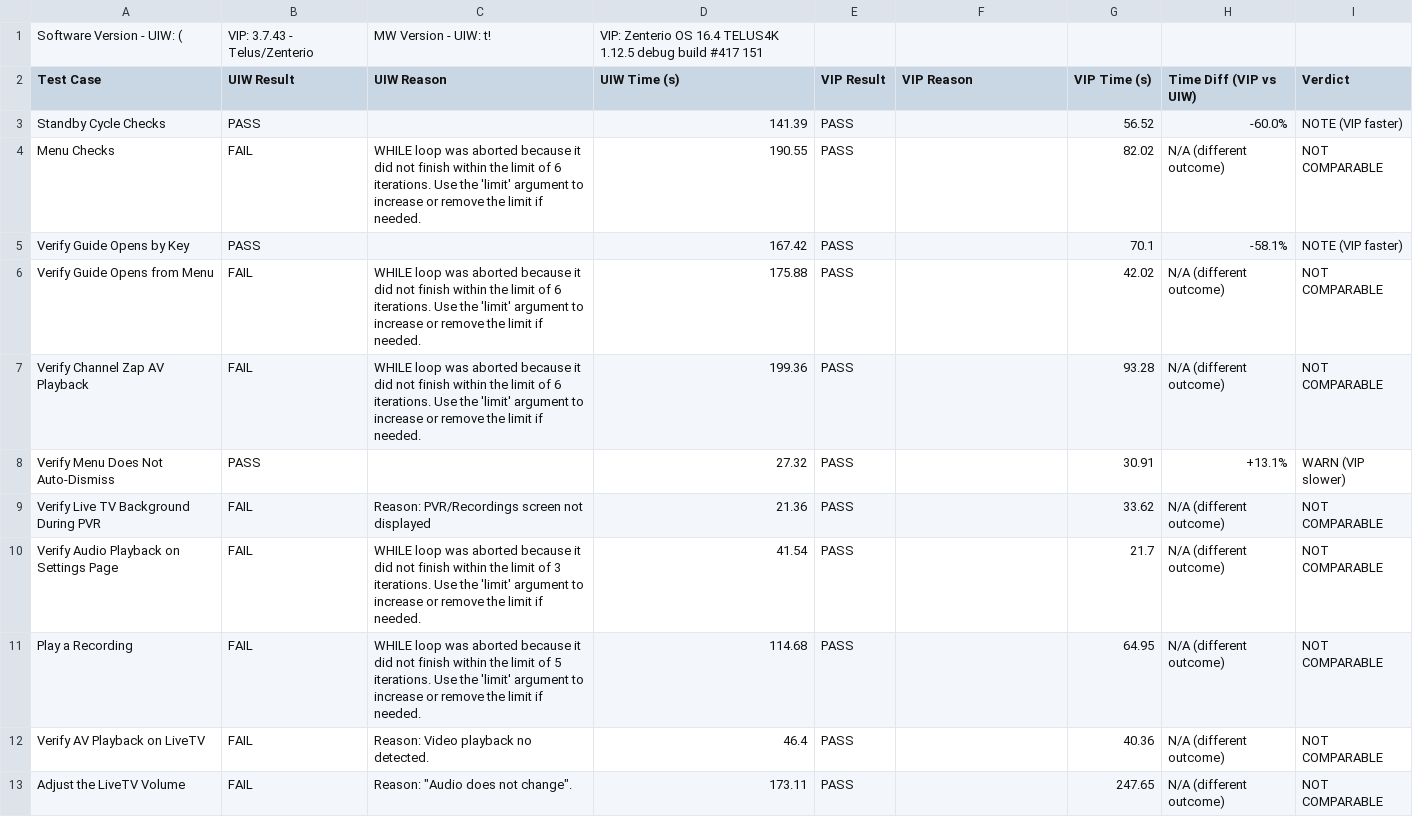
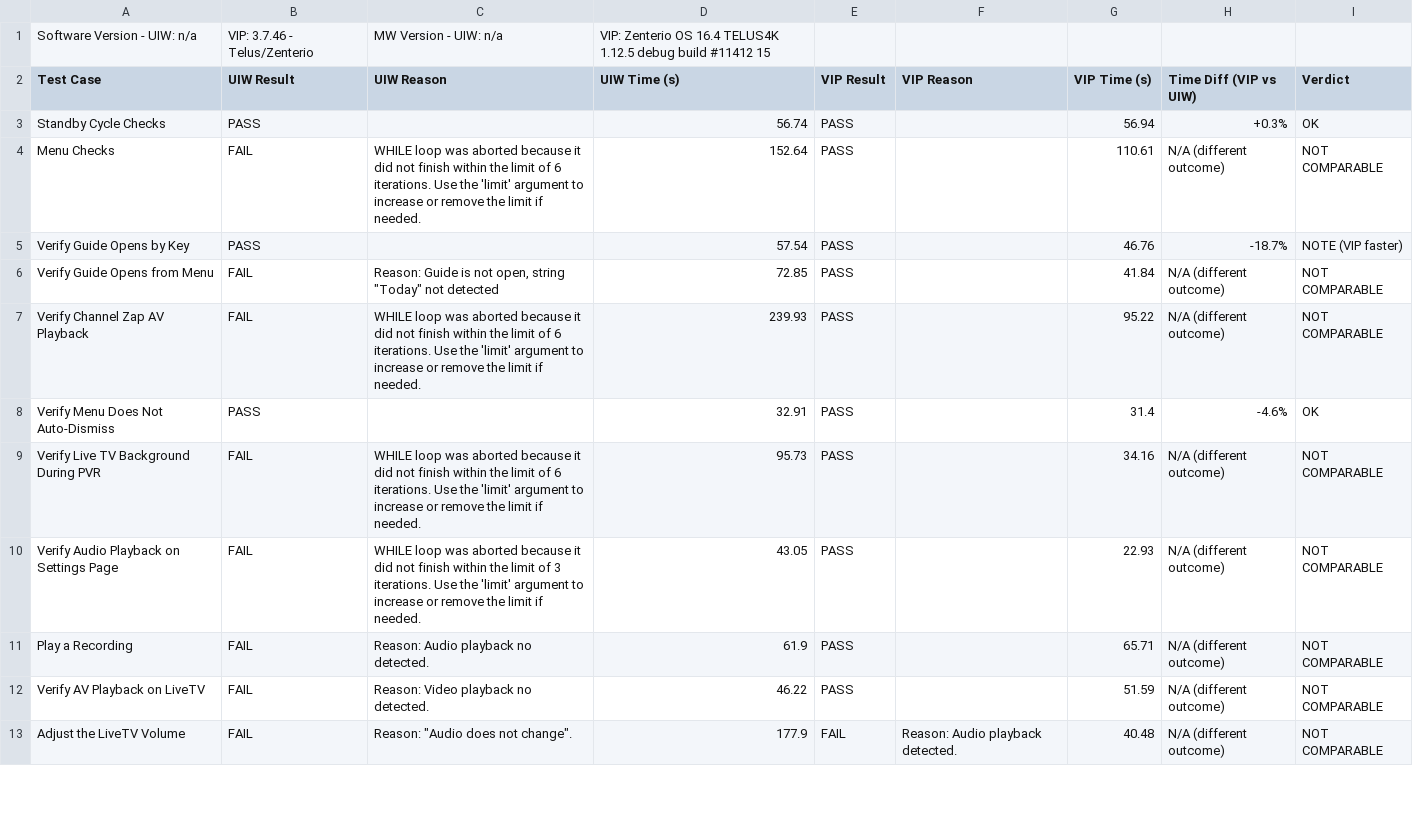
Before and after one commit to josebarba-bit/Parser, a CSV file: test_results/sbs/Device-Comparison-Report.csv, drawn as a sheet; only a part is shown; the diff covers the shown part only.

Commit message:
chore: update side-by-side report [2026-08-19 12:08:06]

```diff
--- a/test_results/sbs/Device-Comparison-Report.csv
+++ b/test_results/sbs/Device-Comparison-Report.csv
@@ -1,13 +1,13 @@
-Software Version - UIW: (,VIP: 3.7.43 - Telus/Zenterio,MW Version - UIW: t!,VIP: Zenterio OS 16.4 TELUS4K 1.12.5 debug build #417 151
+Software Version - UIW: n/a,VIP: 3.7.46 - Telus/Zenterio,MW Version - UIW: n/a,VIP: Zenterio OS 16.4 TELUS4K 1.12.5 debug build #11412 15
 Test Case,UIW Result,UIW Reason,UIW Time (s),VIP Result,VIP Reason,VIP Time (s),Time Diff (VIP vs UIW),Verdict
-Standby Cycle Checks,PASS,,141.39,PASS,,56.52,-60.0%,NOTE (VIP faster)
-Menu Checks,FAIL,WHILE loop was aborted because it did not finish within the limit of 6 iterations. Use the 'limit' argument to increase or remove the limit if needed.,190.55,PASS,,82.02,N/A (different outcome),NOT COMPARABLE
-Verify Guide Opens by Key,PASS,,167.42,PASS,,70.1,-58.1%,NOTE (VIP faster)
-Verify Guide Opens from Menu,FAIL,WHILE loop was aborted because it did not finish within the limit of 6 iterations. Use the 'limit' argument to increase or remove the limit if needed.,175.88,PASS,,42.02,N/A (different outcome),NOT COMPARABLE
-Verify Channel Zap AV Playback,FAIL,WHILE loop was aborted because it did not finish within the limit of 6 iterations. Use the 'limit' argument to increase or remove the limit if needed.,199.36,PASS,,93.28,N/A (different outcome),NOT COMPARABLE
-Verify Menu Does Not Auto-Dismiss,PASS,,27.32,PASS,,30.91,+13.1%,WARN (VIP slower)
-Verify Live TV Background During PVR,FAIL,Reason: PVR/Recordings screen not displayed,21.36,PASS,,33.62,N/A (different outcome),NOT COMPARABLE
-Verify Audio Playback on Settings Page,FAIL,WHILE loop was aborted because it did not finish within the limit of 3 iterations. Use the 'limit' argument to increase or remove the limit if needed.,41.54,PASS,,21.7,N/A (different outcome),NOT COMPARABLE
-Play a Recording,FAIL,WHILE loop was aborted because it did not finish within the limit of 5 iterations. Use the 'limit' argument to increase or remove the limit if needed.,114.68,PASS,,64.95,N/A (different outcome),NOT COMPARABLE
-Verify AV Playback on LiveTV,FAIL,Reason: Video playback no detected.,46.4,PASS,,40.36,N/A (different outcome),NOT COMPARABLE
-Adjust the LiveTV Volume,FAIL,"Reason: ""Audio does not change"".",173.11,PASS,,247.65,N/A (different outcome),NOT COMPARABLE
+Standby Cycle Checks,PASS,,56.74,PASS,,56.94,+0.3%,OK
+Menu Checks,FAIL,WHILE loop was aborted because it did not finish within the limit of 6 iterations. Use the 'limit' argument to increase or remove the limit if needed.,152.64,PASS,,110.61,N/A (different outcome),NOT COMPARABLE
+Verify Guide Opens by Key,PASS,,57.54,PASS,,46.76,-18.7%,NOTE (VIP faster)
+Verify Guide Opens from Menu,FAIL,"Reason: Guide is not open, string ""Today"" not detected",72.85,PASS,,41.84,N/A (different outcome),NOT COMPARABLE
+Verify Channel Zap AV Playback,FAIL,WHILE loop was aborted because it did not finish within the limit of 6 iterations. Use the 'limit' argument to increase or remove the limit if needed.,239.93,PASS,,95.22,N/A (different outcome),NOT COMPARABLE
+Verify Menu Does Not Auto-Dismiss,PASS,,32.91,PASS,,31.4,-4.6%,OK
+Verify Live TV Background During PVR,FAIL,WHILE loop was aborted because it did not finish within the limit of 6 iterations. Use the 'limit' argument to increase or remove the limit if needed.,95.73,PASS,,34.16,N/A (different outcome),NOT COMPARABLE
+Verify Audio Playback on Settings Page,FAIL,WHILE loop was aborted because it did not finish within the limit of 3 iterations. Use the 'limit' argument to increase or remove the limit if needed.,43.05,PASS,,22.93,N/A (different outcome),NOT COMPARABLE
+Play a Recording,FAIL,Reason: Audio playback no detected.,61.9,PASS,,65.71,N/A (different outcome),NOT COMPARABLE
+Verify AV Playback on LiveTV,FAIL,Reason: Video playback no detected.,46.22,PASS,,51.59,N/A (different outcome),NOT COMPARABLE
+Adjust the LiveTV Volume,FAIL,"Reason: ""Audio does not change"".",177.9,FAIL,Reason: Audio playback detected.,40.48,N/A (different outcome),NOT COMPARABLE
```
Also changed, not shown: 56 edited cells elsewhere in this file.
